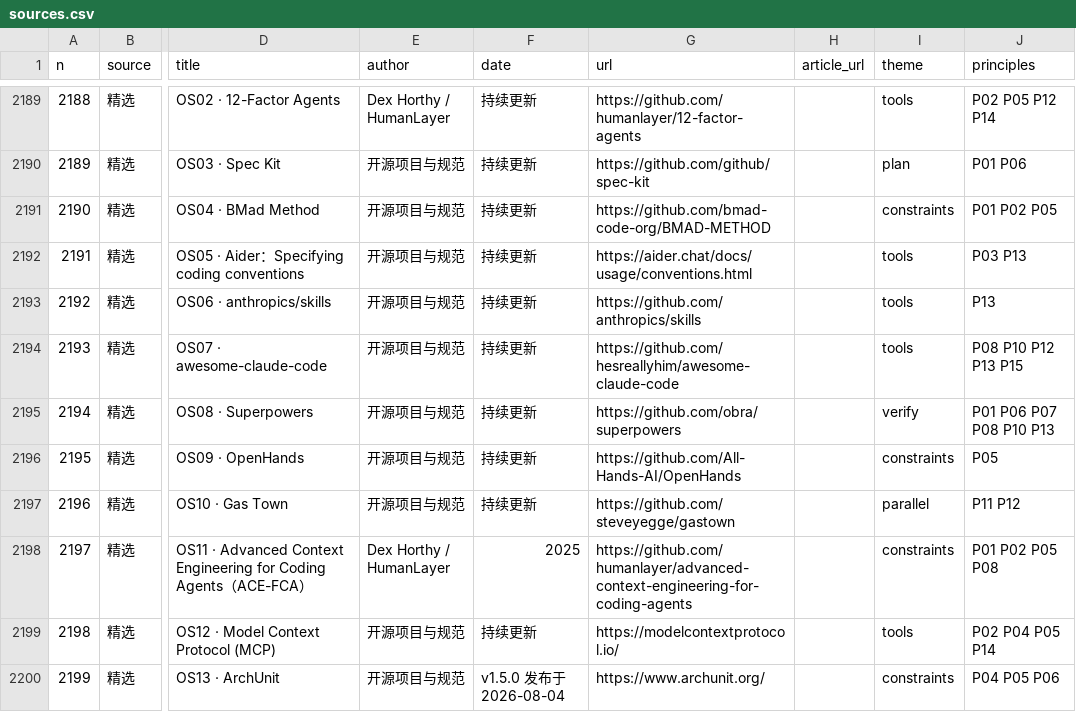
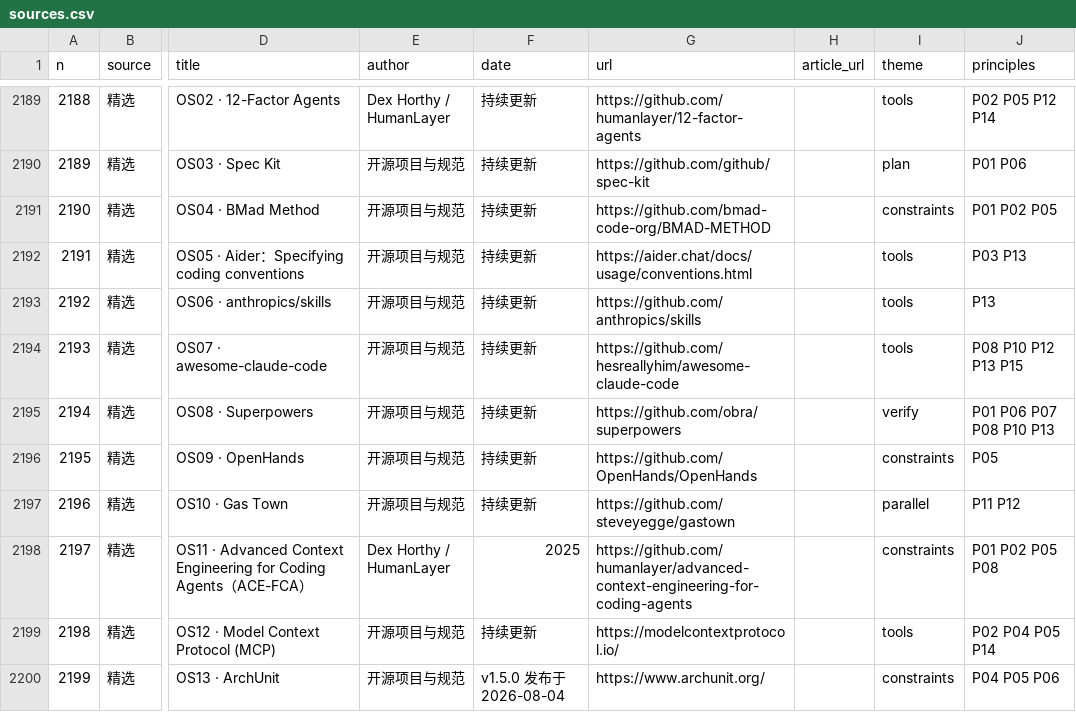
Before and after one commit to Atituiset/agent-engineering-handbook, a CSV file: docs/public/data/sources.csv, drawn as a sheet; only a part is shown, gaps mark what is left out; the diff names each change by its address in the sheet, - before the commit and + after, or states it on an @@ line.

```diff
--- a/docs/public/data/sources.csv
+++ b/docs/public/data/sources.csv
-G2196 (url): https://github.com/All-Hands-AI/OpenHands
+G2196 (url): https://github.com/OpenHands/OpenHands
```
Also changed, not shown: 15 other files.
